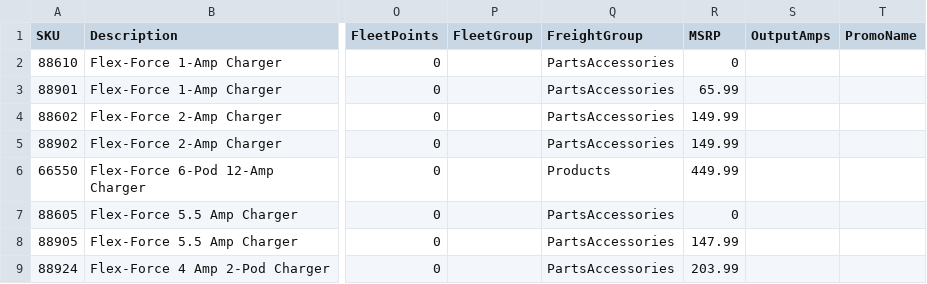
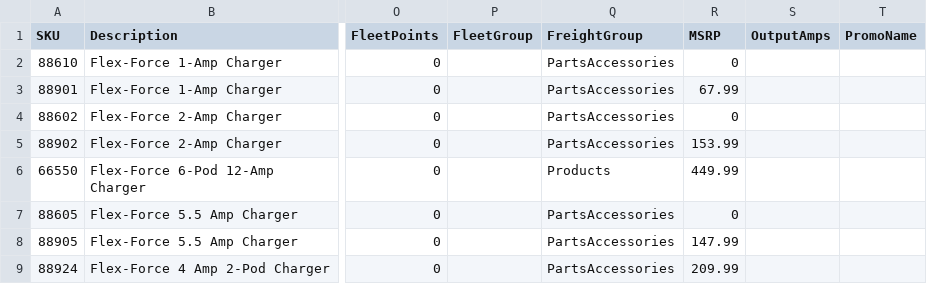
Before and after one commit to WestEndPower/westendpower-marketplace, a CSV file: brands/toro/data/chargers.csv, drawn as a sheet; only a part is shown, gaps mark what is left out; the diff names each change by its address in the sheet, - before the commit and + after, or states it on an @@ line.

```diff
--- a/brands/toro/data/chargers.csv
+++ b/brands/toro/data/chargers.csv
-R3 (MSRP): 65.99
+R3 (MSRP): 67.99
-R4 (MSRP): 149.99
+R4 (MSRP): 0
-R5 (MSRP): 149.99
+R5 (MSRP): 153.99
-R9 (MSRP): 203.99
+R9 (MSRP): 209.99
```
Also changed, not shown: brands/toro/data/accessories.csv, brands/toro/data/batteries.csv, 4 other files.
